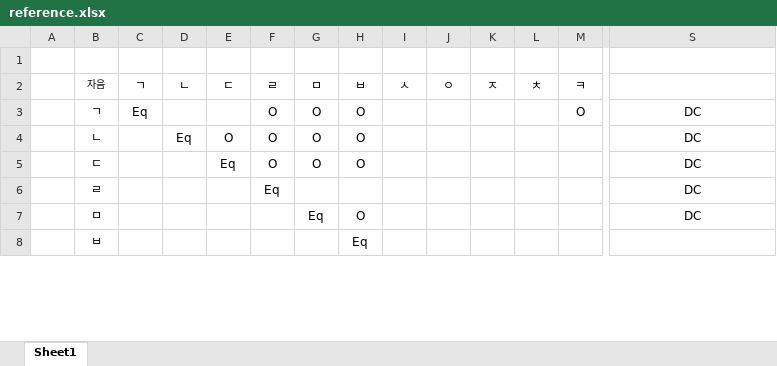
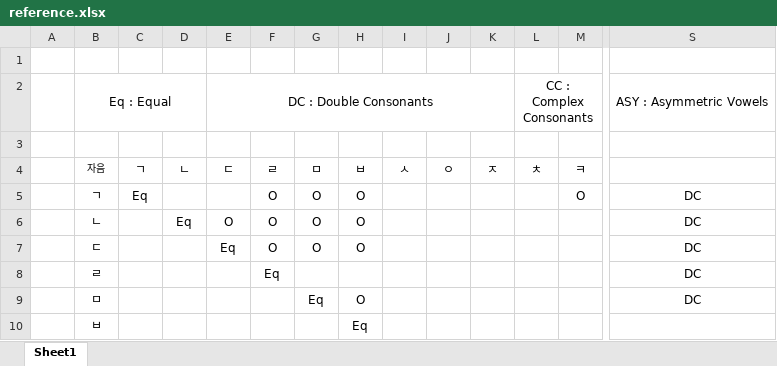
Before and after one commit to Imagination12357/hangul-overlap, an Excel workbook: reference.xlsx, sheet Sheet1, drawn as a sheet; only a part is shown, gaps mark what is left out; values as stored, in another font and other column widths than the file's, no borders; rows hold the shown columns only; the diff names each change by its address in the sheet, - before the commit and + after, or states it on an @@ line.

Commit message:
docs: add guide of meanings of Eq, DC, CC, ASY in reference.xlsx

```diff
--- a/reference.xlsx (sheet Sheet1)
+++ b/reference.xlsx (sheet Sheet1)
+row 2:  | Eq : Equal |  |  | DC : Double Consonants |  |  |  |  |  |  | CC : Complex Consonants |  | ASY : Asymmetric Vowels
+row 3: (empty)
```
